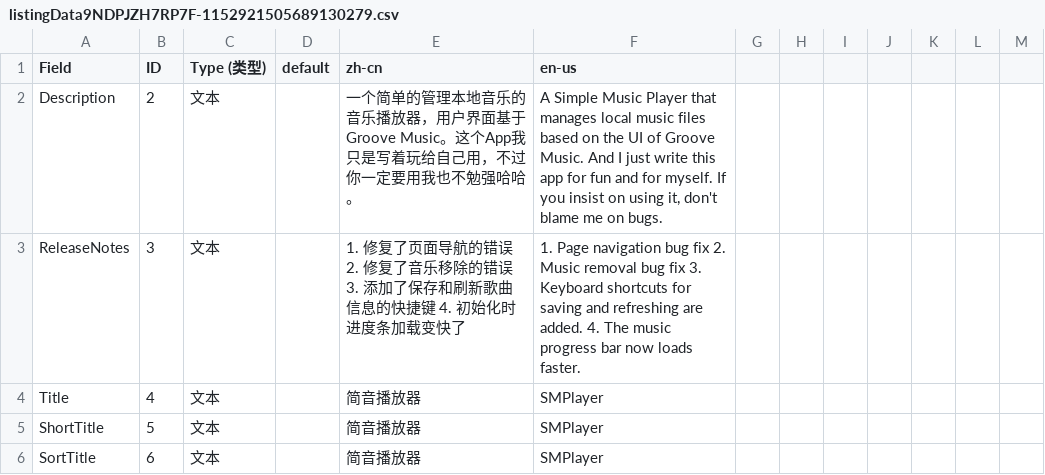
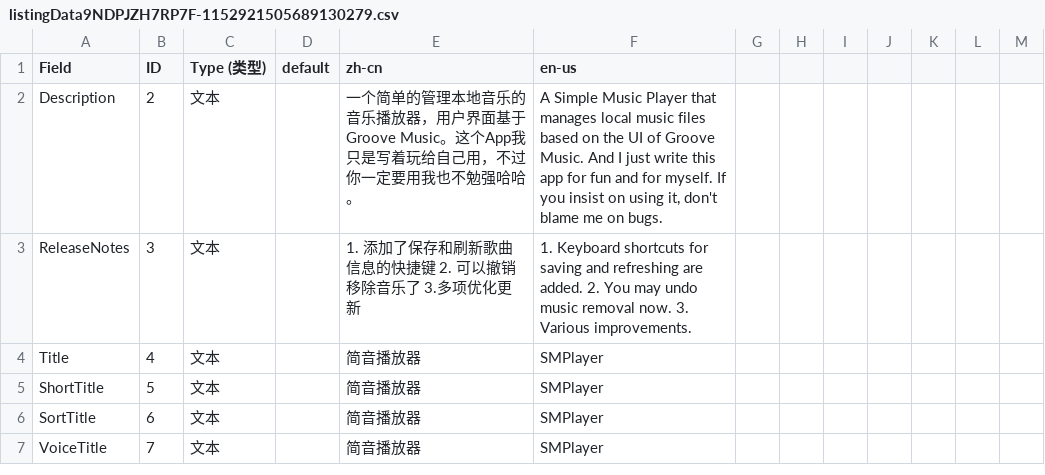
Before and after one commit to SeakyLuo/SMPlayer, a CSV file: SMPlayer/Screenshots/listingData9NDPJZH7RP7F-1152921505689130279.csv, drawn as a sheet; only a part is shown; the shorter side is filled out with more unchanged rows.

```diff
--- a/SMPlayer/Screenshots/listingData9NDPJZH7RP7F-1152921505689130279.csv
+++ b/SMPlayer/Screenshots/listingData9NDPJZH7RP7F-1152921505689130279.csv
@@ -2,3 +2,3 @@
 Description,2,文本,,一个简单的管理本地音乐的音乐播放器，用户界面基于Groove Music。这个App我只是写着玩给自己用，不过你一定要用我也不勉强哈哈。,"A Simple Music Player that manages local music files based on the UI of Groove Music. And I just write this app for fun and for myself. If you insist on using it, don't blame me on bugs.",,,,,,,
-ReleaseNotes,3,文本,,1. 修复了页面导航的错误 2. 修复了音乐移除的错误 3. 添加了保存和刷新歌曲信息的快捷键 4. 初始化时进度条加载变快了,1. Page navigation bug fix 2. Music removal bug fix 3. Keyboard shortcuts for saving and refreshing are added. 4. The music progress bar now loads faster.,,,,,,,
+ReleaseNotes,3,文本,,1.  添加了保存和刷新歌曲信息的快捷键 2. 可以撤销移除音乐了 3.多项优化更新,1. Keyboard shortcuts for saving and refreshing are added. 2. You may undo music removal now. 3. Various improvements.,,,,,,,
 Title,4,文本,,简音播放器,SMPlayer,,,,,,,
```
Also changed, not shown: 1 other file.
